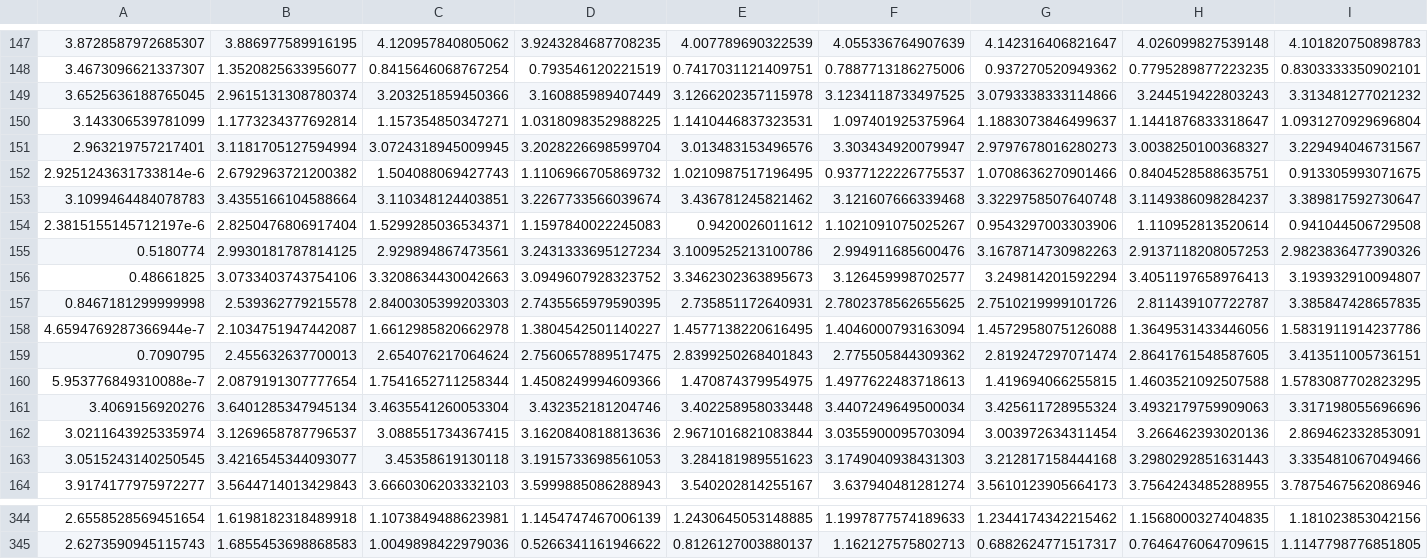
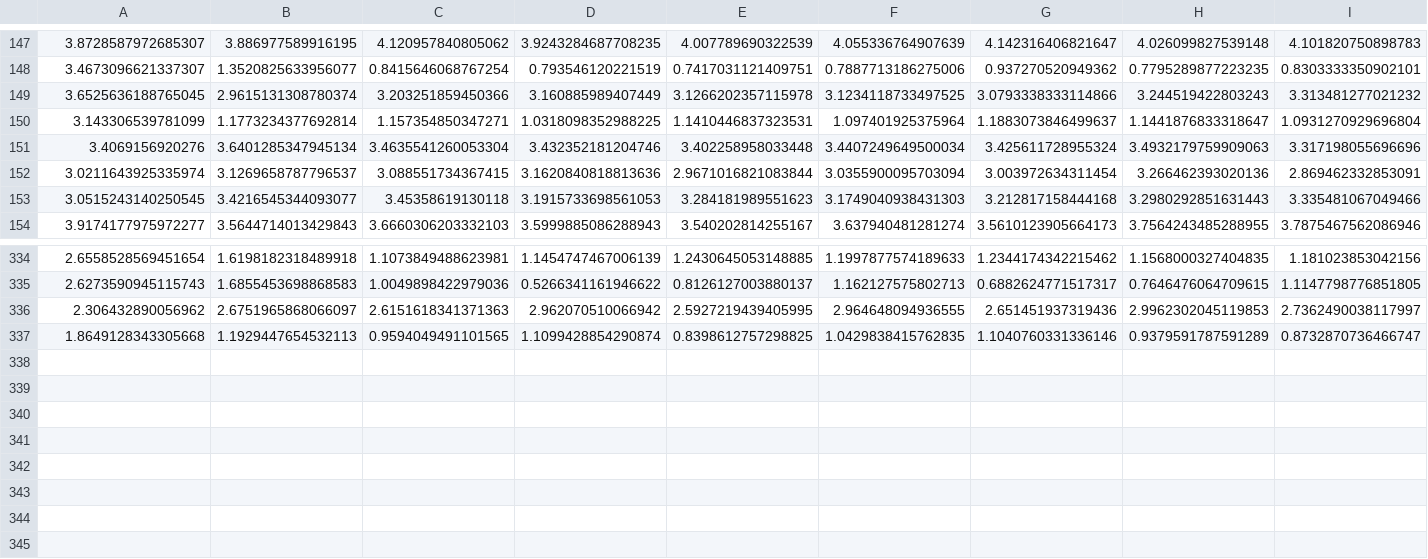
Before and after one commit to jklafka/language-modeling, a CSV file: Data/final_barycenters.csv, drawn as a sheet; only a part is shown, gaps mark what is left out; removed rows and columns are numbered as before the commit, all else as after; rows hold the shown columns only; the diff names each change by its address in the sheet, - before the commit and + after, or states it on an @@ line.

```diff
--- a/Data/final_barycenters.csv
+++ b/Data/final_barycenters.csv
-row 151: 2.963219757217401 | 3.1181705127594994 | 3.0724318945009945 | 3.2028226698599704 | 3.013483153496576 | 3.303434920079947 | 2.9797678016280273 | 3.0038250100368327 | 3.229494046731567
-row 152: 2.9251243631733814e-6 | 2.6792963721200382 | 1.504088069427743 | 1.1106966705869732 | 1.0210987517196495 | 0.9377122226775537 | 1.0708636270901466 | 0.8404528588635751 | 0.913305993071675
-row 153: 3.1099464484078783 | 3.4355166104588664 | 3.110348124403851 | 3.2267733566039674 | 3.436781245821462 | 3.121607666339468 | 3.3229758507640748 | 3.1149386098284237 | 3.389817592730647
-row 154: 2.3815155145712197e-6 | 2.8250476806917404 | 1.5299285036534371 | 1.1597840022245083 | 0.9420026011612 | 1.1021091075025267 | 0.9543297003303906 | 1.110952813520614 | 0.941044506729508
-row 155: 0.5180774 | 2.9930181787814125 | 2.929894867473561 | 3.2431333695127234 | 3.1009525213100786 | 2.994911685600476 | 3.1678714730982263 | 2.9137118208057253 | 2.9823836477390326
-row 156: 0.48661825 | 3.0733403743754106 | 3.3208634430042663 | 3.0949607928323752 | 3.3462302363895673 | 3.126459998702577 | 3.249814201592294 | 3.4051197658976413 | 3.193932910094807
-row 157: 0.8467181299999998 | 2.539362779215578 | 2.8400305399203303 | 2.7435565979590395 | 2.735851172640931 | 2.7802378562655625 | 2.7510219999101726 | 2.811439107722787 | 3.385847428657835
-row 158: 4.6594769287366944e-7 | 2.1034751947442087 | 1.6612985820662978 | 1.3804542501140227 | 1.4577138220616495 | 1.4046000793163094 | 1.4572958075126088 | 1.3649531433446056 | 1.5831911914237786
-row 159: 0.7090795 | 2.455632637700013 | 2.654076217064624 | 2.7560657889517475 | 2.8399250268401843 | 2.775505844309362 | 2.819247297071474 | 2.8641761548587605 | 3.413511005736151
-row 160: 5.953776849310088e-7 | 2.0879191307777654 | 1.7541652711258344 | 1.4508249994609366 | 1.470874379954975 | 1.4977622483718613 | 1.419694066255815 | 1.4603521092507588 | 1.5783087702823295
+row 336: 2.306432890056962 | 2.6751965868066097 | 2.6151618341371363 | 2.962070510066942 | 2.5927219439405995 | 2.964648094936555 | 2.651451937319436 | 2.9962302045119853 | 2.7362490038117997
+row 337: 1.8649128343305668 | 1.1929447654532113 | 0.9594049491101565 | 1.1099428854290874 | 0.8398612757298825 | 1.0429838415762835 | 1.1040760331336146 | 0.9379591787591289 | 0.8732870736466747
```
Also changed, not shown: Data/5barycenters.csv, Data/barycenters.csv, 7 other files.
